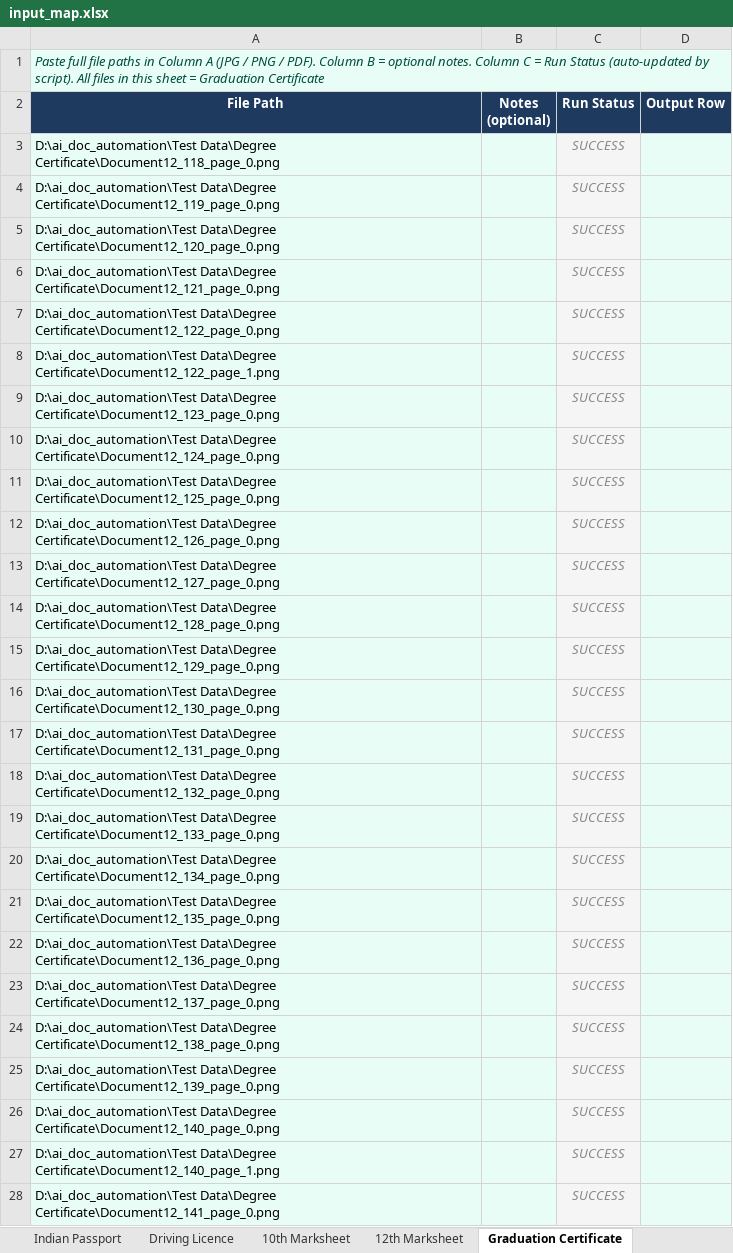
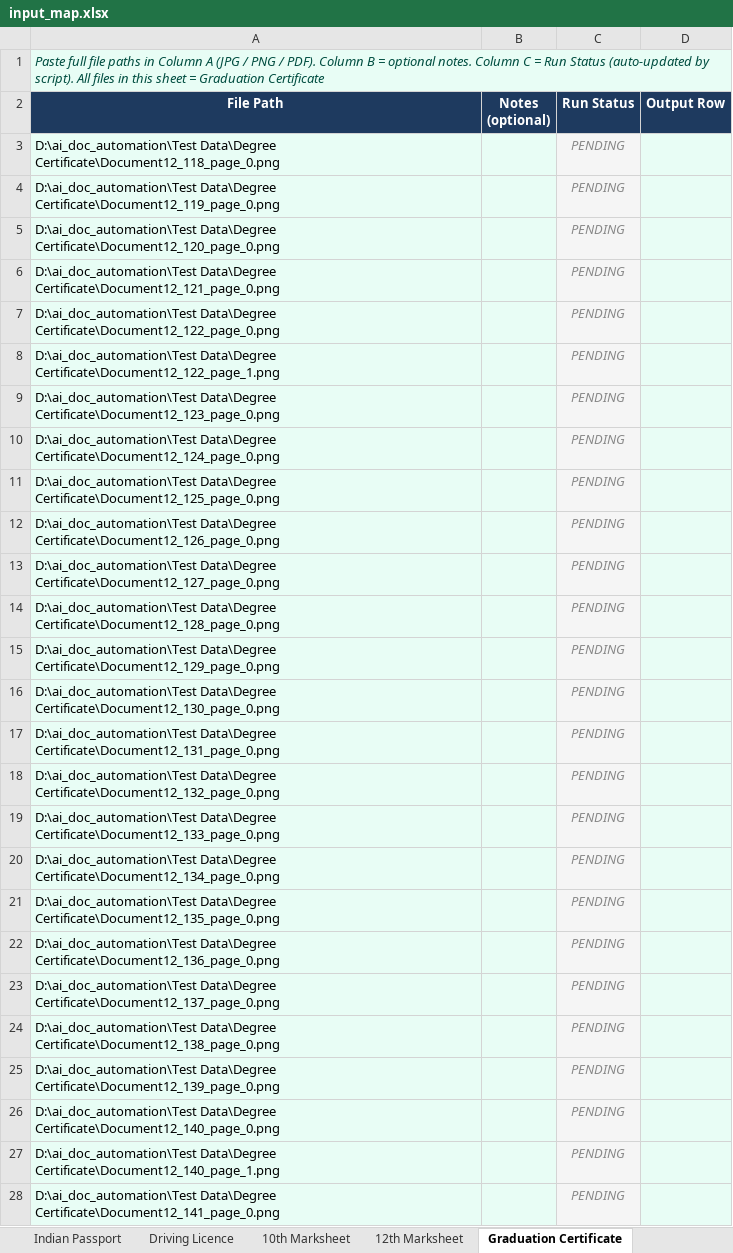
Before and after one commit to Subhankar-prog/AI-Doc-Check-Automation, an Excel workbook: input/input_map.xlsx, sheet Graduation Certificate, drawn as a sheet; only a part is shown; values as stored, in another font and other column widths than the file's, no borders; the diff covers the shown part only; the diff names each change by its address in the sheet, - before the commit and + after, or states it on an @@ line.

Commit message:
feat: add 4 new document types (2026-09-16 batch)
- Added to config.py DOCUMENT_TYPES:
  General Caste Self Decl, Institute Affiliation Decl,
  Orphan Certificate, Ration Card

- Added to create_input_map.py SHEET_COLORS and TEST_DATA_FOLDERS
  with corresponding test data folder mappings

- Regenerated input_map.xlsx: 458 file paths across 23 sheets

```diff
--- a/input/input_map.xlsx (sheet Graduation Certificate)
+++ b/input/input_map.xlsx (sheet Graduation Certificate)
-C3:C28 (Run Status): SUCCESS
+C3:C28 (Run Status): PENDING
```
Also changed, not shown: 44 edited cells elsewhere in this sheet, sheet 10th Marksheet, sheet 12th Marksheet, sheet Caste Certificate, sheet Income Certificate, sheet Residence Certificate, sheet Without Shelter Certificate, 16 more sheets, 1 other file.
